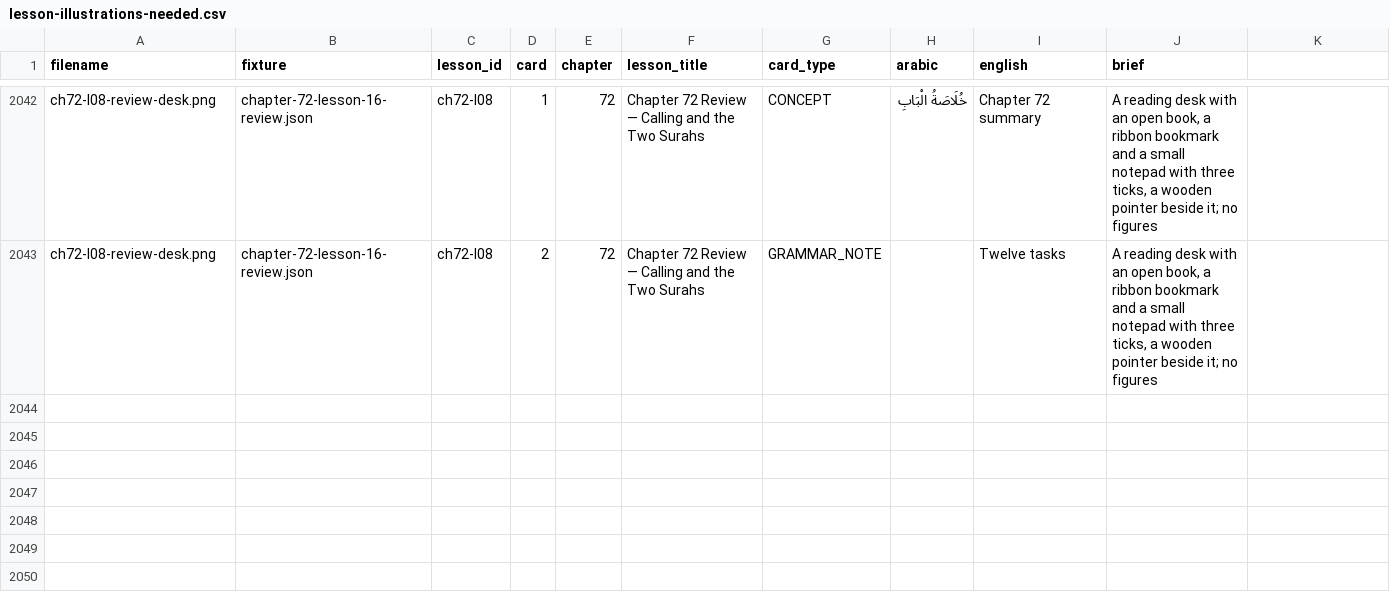
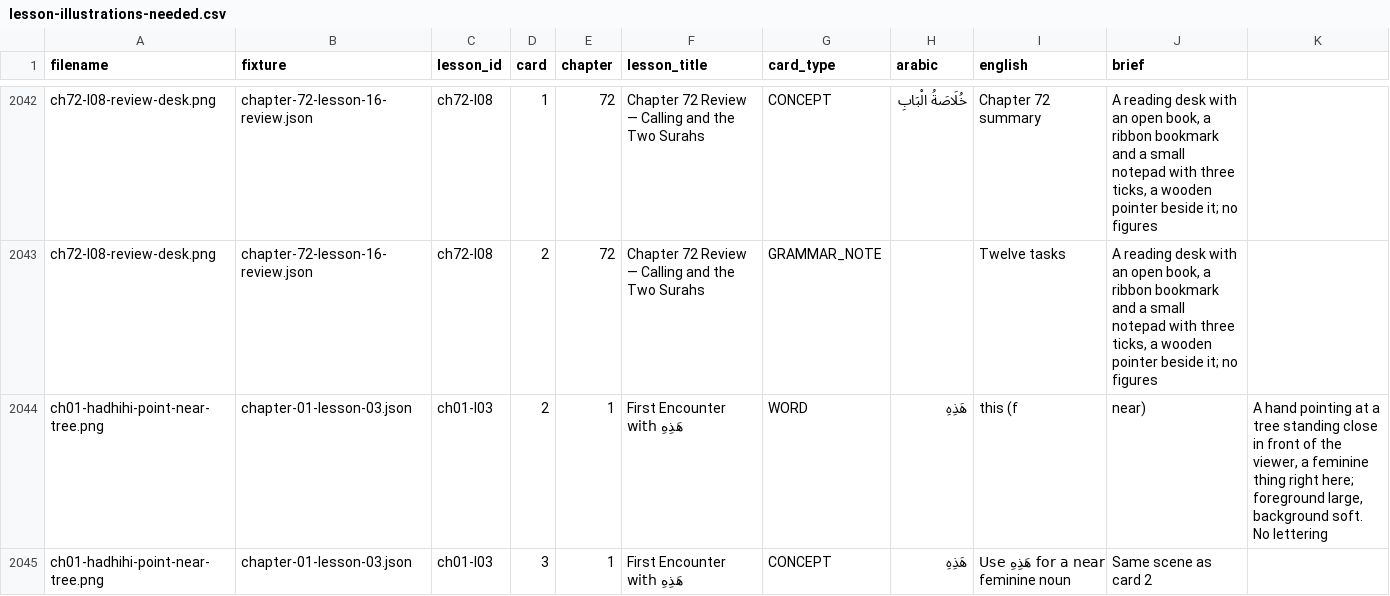
Before and after one commit to UmarBinAkbarAli/Warsh, a CSV file: Docs/lesson-illustrations-needed.csv, drawn as a sheet; only a part is shown, gaps mark what is left out; the diff covers the shown part only; the diff names each change by its address in the sheet, - before the commit and + after, or states it on an @@ line.

```diff
--- a/Docs/lesson-illustrations-needed.csv
+++ b/Docs/lesson-illustrations-needed.csv
+row 2044: ch01-hadhihi-point-near-tree.png | chapter-01-lesson-03.json | ch01-l03 | 2 | 1 | First Encounter with هَذِهِ | WORD | هَذِهِ | this (f | near) | A hand pointing at a tree standing close in front of the viewer, a feminine thing right here; foreground large, background soft. No lettering
+row 2045: ch01-hadhihi-point-near-tree.png | chapter-01-lesson-03.json | ch01-l03 | 3 | 1 | First Encounter with هَذِهِ | CONCEPT | هَذِهِ | Use هَذِهِ for a near feminine noun | Same scene as card 2
```
Also changed, not shown: 1 added row and 4 edited cells elsewhere in this file, 1 other file.
